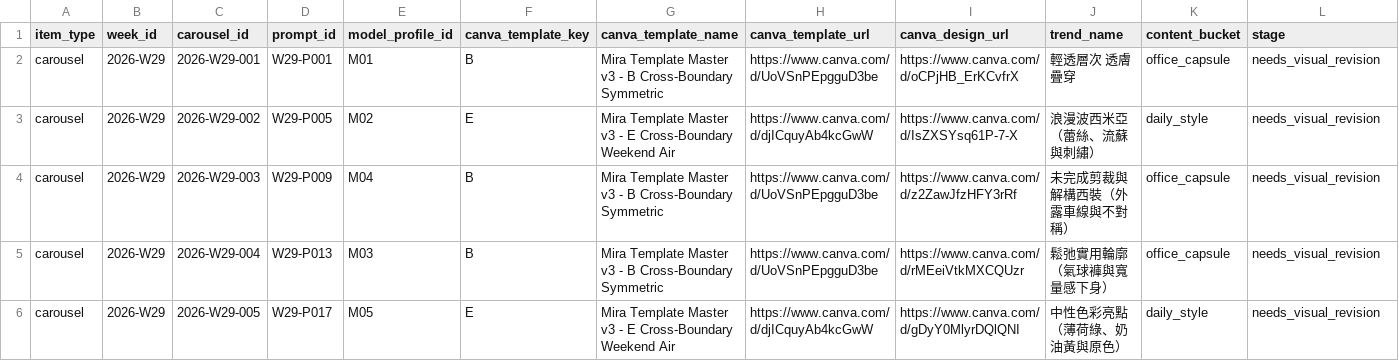
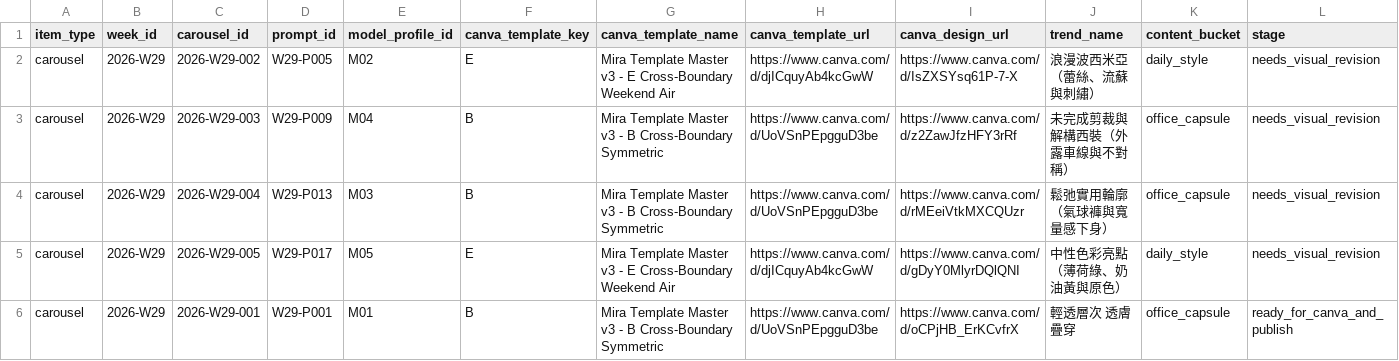
Before and after one commit to fcsh1526/codex-fittingrooom, a CSV file: 10_automation/PUBLISH_QUEUE.csv, drawn as a sheet; only a part is shown; removed rows and columns are numbered as before the commit, all else as after; rows hold the shown columns only; the diff names each change by its address in the sheet, - before the commit and + after, or states it on an @@ line.

```diff
--- a/10_automation/PUBLISH_QUEUE.csv
+++ b/10_automation/PUBLISH_QUEUE.csv
-row 2: carousel | 2026-W29 | 2026-W29-001 | W29-P001 | M01 | B | Mira Template Master v3 - B Cross-Boundary Symmetric | https://www.canva.com/d/UoVSnPEpgguD3be | https://www.canva.com/d/oCPjHB_ErKCvfrX | 輕透層次 透膚疊穿 | office_capsule | needs_visual_revision
+row 6: carousel | 2026-W29 | 2026-W29-001 | W29-P001 | M01 | B | Mira Template Master v3 - B Cross-Boundary Symmetric | https://www.canva.com/d/UoVSnPEpgguD3be | https://www.canva.com/d/oCPjHB_ErKCvfrX | 輕透層次 透膚疊穿 | office_capsule | ready_for_canva_and_publish
```
Also changed, not shown: 10_automation/runs/2026-W29/canva_asset_inventory.csv, 10_automation/runs/2026-W29/canva_asset_slots.csv, 16 other files.
